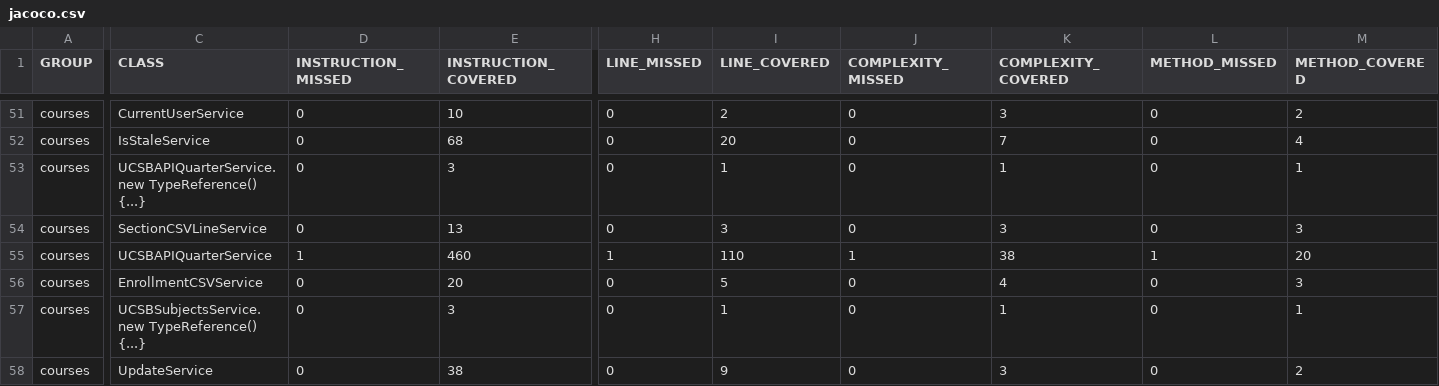
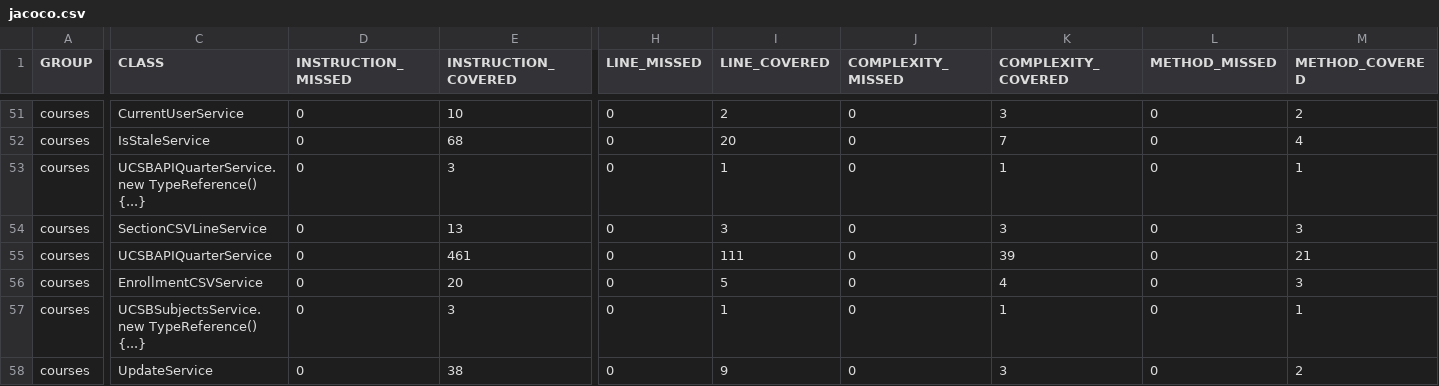
Before and after one commit to ucsb-cs156-s26/proj-courses-s26-02, a CSV file: prs/47/jacoco/jacoco.csv, drawn as a sheet; only a part is shown, gaps mark what is left out; the diff names each change by its address in the sheet, - before the commit and + after, or states it on an @@ line.

```diff
--- a/prs/47/jacoco/jacoco.csv
+++ b/prs/47/jacoco/jacoco.csv
-D55 (INSTRUCTION_MISSED): 1
+D55 (INSTRUCTION_MISSED): 0
-E55 (INSTRUCTION_COVERED): 460
+E55 (INSTRUCTION_COVERED): 461
-H55 (LINE_MISSED): 1
+H55 (LINE_MISSED): 0
-I55 (LINE_COVERED): 110
+I55 (LINE_COVERED): 111
-J55 (COMPLEXITY_MISSED): 1
+J55 (COMPLEXITY_MISSED): 0
-K55 (COMPLEXITY_COVERED): 38
+K55 (COMPLEXITY_COVERED): 39
-L55 (METHOD_MISSED): 1
+L55 (METHOD_MISSED): 0
-M55 (METHOD_COVERED): 20
+M55 (METHOD_COVERED): 21
```
Also changed, not shown: 7 other files.
